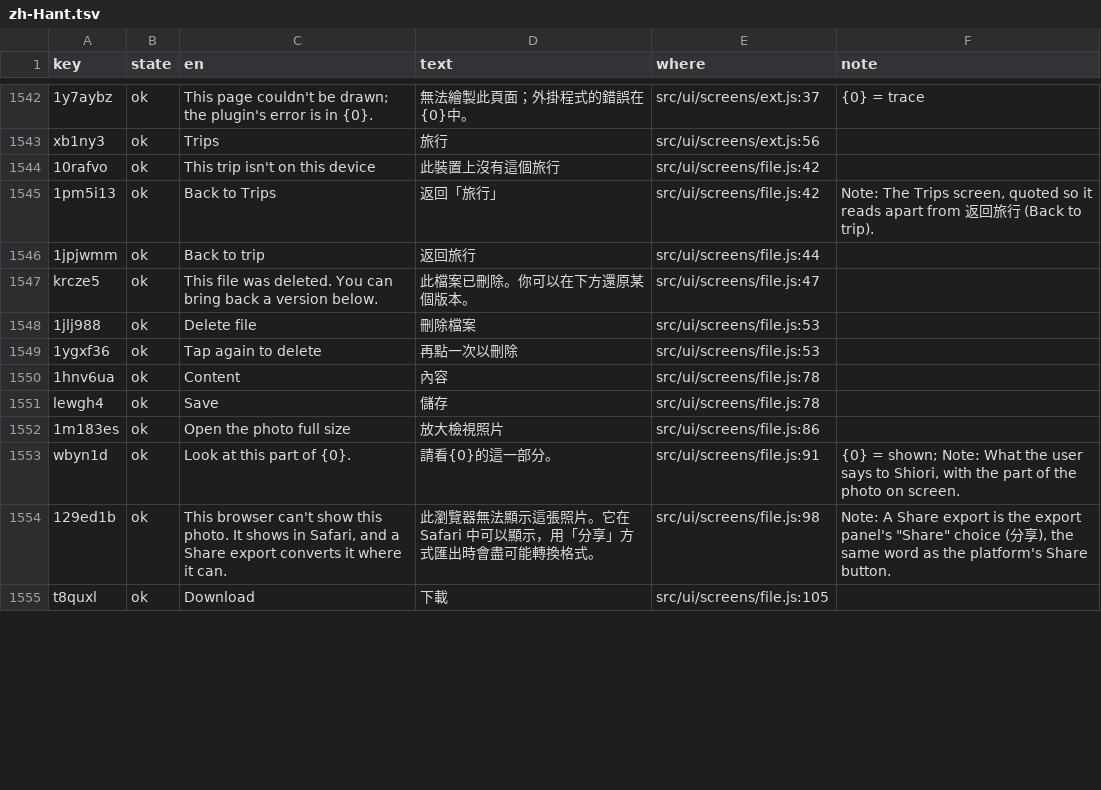
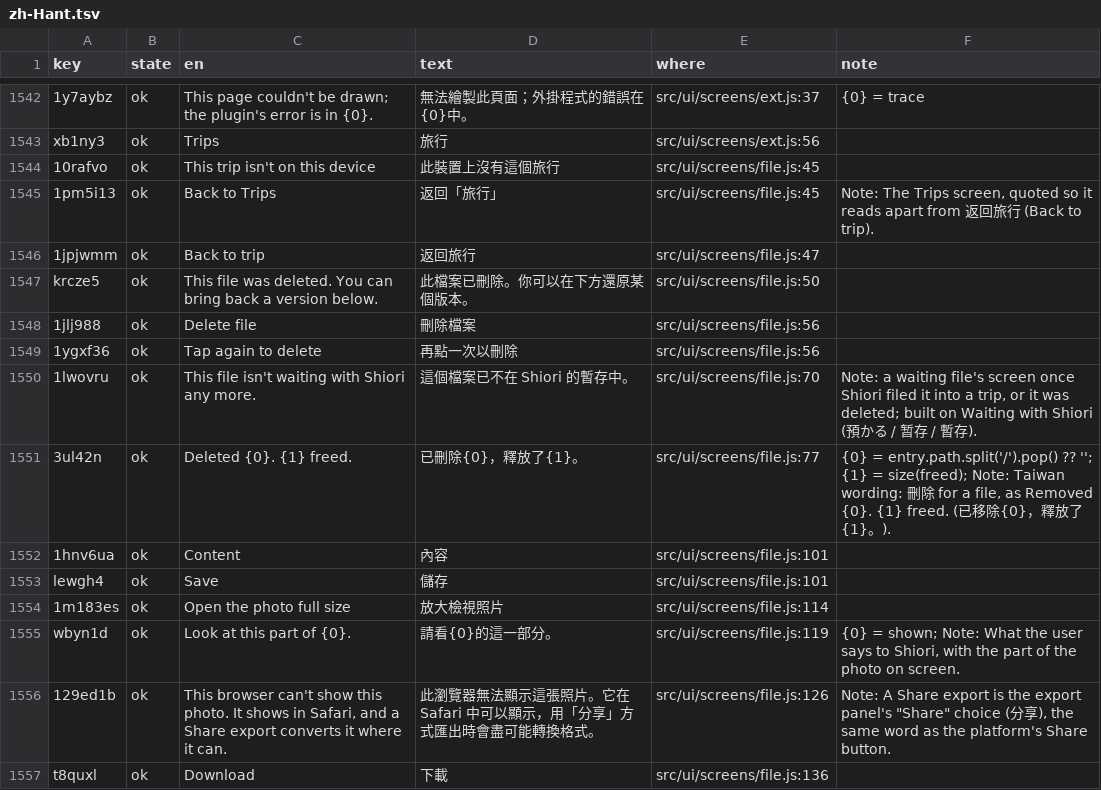
Before and after one commit to annai-guide/annai, a TSV file: l10n/zh-Hant.tsv, drawn as a sheet; only a part is shown, gaps mark what is left out; addresses are those after the commit; the diff covers the shown part only; the diff names each change by its address in the sheet, - before the commit and + after, or states it on an @@ line.

```diff
--- a/l10n/zh-Hant.tsv
+++ b/l10n/zh-Hant.tsv
-E1544:E1545 (where): src/ui/screens/file.js:42
+E1544:E1545 (where): src/ui/screens/file.js:45
-E1546 (where): src/ui/screens/file.js:44
+E1546 (where): src/ui/screens/file.js:47
-E1547 (where): src/ui/screens/file.js:47
+E1547 (where): src/ui/screens/file.js:50
-E1548:E1549 (where): src/ui/screens/file.js:53
+E1548:E1549 (where): src/ui/screens/file.js:56
+row 1550: 1lwovru | ok | This file isn't waiting with Shiori any more. | 這個檔案已不在 Shiori 的暫存中。 | src/ui/screens/file.js:70 | Note: a waiting file's screen once Shiori filed it into a trip, or it was deleted; built on Waiting with Shiori (預かる / 暂存 / 暫存).
+row 1551: 3ul42n | ok | Deleted {0}. {1} freed. | 已刪除{0}，釋放了{1}。 | src/ui/screens/file.js:77 | {0} = entry.path.split('/').pop() ?? ''; {1} = size(freed); Note: Taiwan wording: 刪除 for a file, as Removed {0}. {1} freed. (已移除{0}，釋放了{1}。).
-E1552:E1553 (where): src/ui/screens/file.js:78
+E1552:E1553 (where): src/ui/screens/file.js:101
-E1554 (where): src/ui/screens/file.js:86
+E1554 (where): src/ui/screens/file.js:114
-E1555 (where): src/ui/screens/file.js:91
+E1555 (where): src/ui/screens/file.js:119
-E1556 (where): src/ui/screens/file.js:98
+E1556 (where): src/ui/screens/file.js:126
-E1557 (where): src/ui/screens/file.js:105
+E1557 (where): src/ui/screens/file.js:136
```
Also changed, not shown: 4 added rows and 29 edited cells elsewhere in this file, l10n/ja.tsv, l10n/zh-Hans.tsv, 14 other files.
